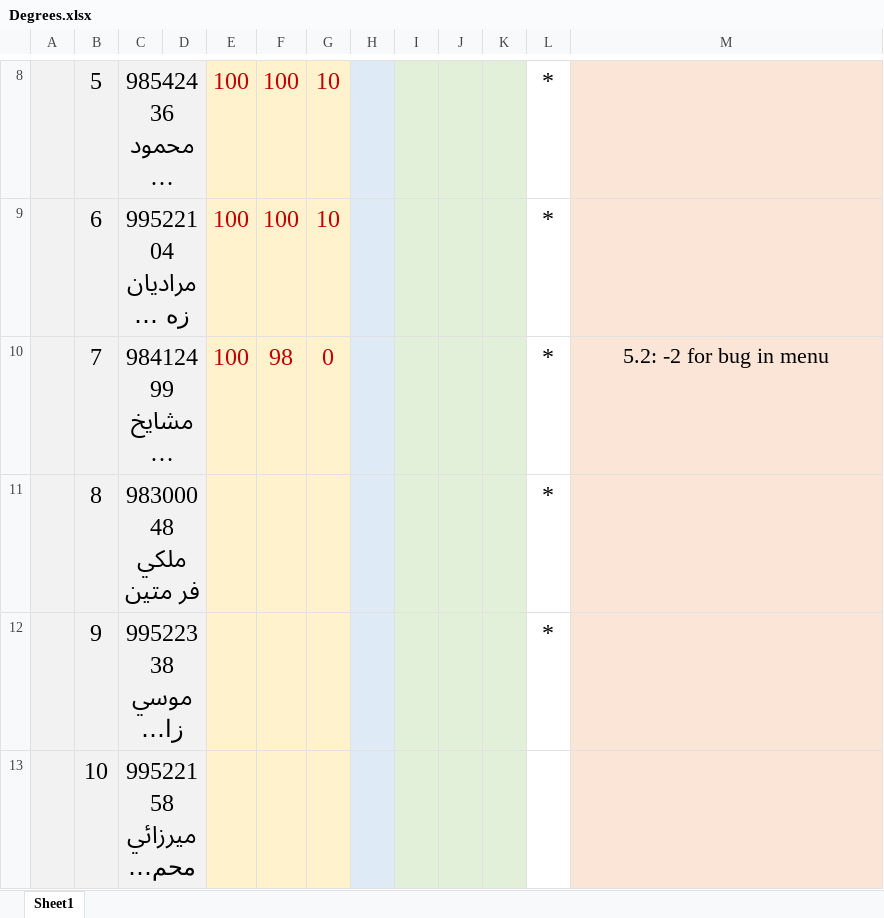
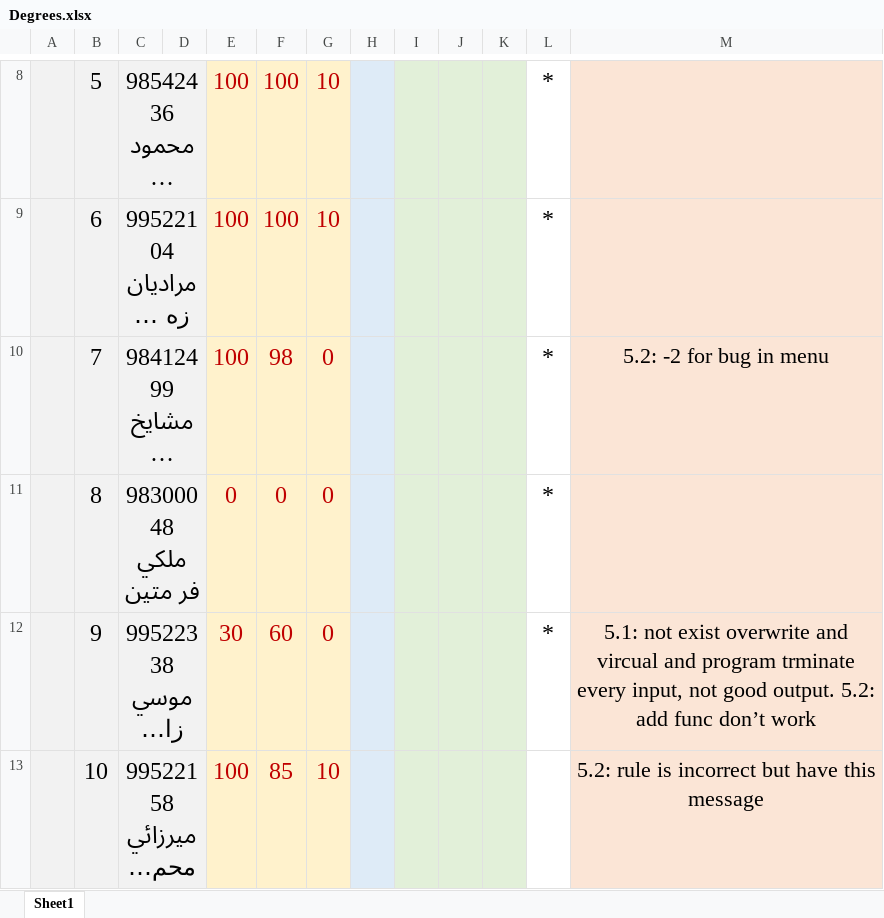
Before and after one commit to shh79/TamrinFinalDegree, an Excel workbook: Degrees.xlsx, sheet Sheet1, drawn as a sheet; only a part is shown, gaps mark what is left out; long unchanged cells end in …; values as stored, in another font and other column widths than the file's, no borders; the diff names each change by its address in the sheet, - before the commit and + after, or states it on an @@ line.

Commit message:
All of degree in HW5 commited

```diff
--- a/Degrees.xlsx (sheet Sheet1)
+++ b/Degrees.xlsx (sheet Sheet1)
-E11: (empty)
+E11: 0
-F11: (empty)
+F11: 0
-G11:G12: (empty)
+G11:G12: 0
-E12: (empty)
+E12: 30
-F12: (empty)
+F12: 60
-M12: (empty)
+M12: 5.1: not exist overwrite and vircual and program trminate every input, not good output. 5.2: add func don’t work
-E13: (empty)
+E13: 100
-F13: (empty)
+F13: 85
-G13: (empty)
+G13: 10
-M13: (empty)
+M13: 5.2: rule is incorrect but have this message
```
